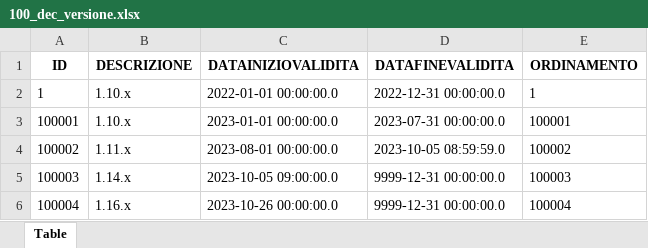
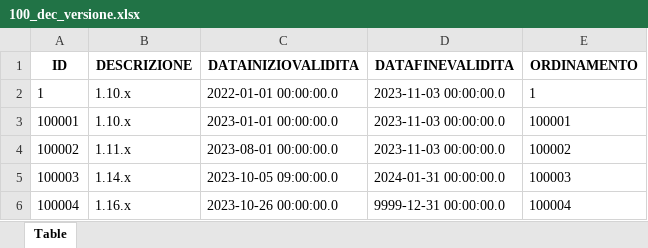
Before and after one commit to italia/ansc, an Excel workbook: docs/Decodifiche/100_dec_versione.xlsx, sheet Table, drawn as a sheet; values as stored, in another font and other column widths than the file's, no borders; the diff names each change by its address in the sheet, - before the commit and + after, or states it on an @@ line.

```diff
--- a/docs/Decodifiche/100_dec_versione.xlsx (sheet Table)
+++ b/docs/Decodifiche/100_dec_versione.xlsx (sheet Table)
-D2 (DATAFINEVALIDITA): 2022-12-31 00:00:00.0
+D2 (DATAFINEVALIDITA): 2023-11-03 00:00:00.0
-D3 (DATAFINEVALIDITA): 2023-07-31 00:00:00.0
+D3 (DATAFINEVALIDITA): 2023-11-03 00:00:00.0
-D4 (DATAFINEVALIDITA): 2023-10-05 08:59:59.0
+D4 (DATAFINEVALIDITA): 2023-11-03 00:00:00.0
-D5 (DATAFINEVALIDITA): 9999-12-31 00:00:00.0
+D5 (DATAFINEVALIDITA): 2024-01-31 00:00:00.0
```
Also changed, not shown: 2 other files.
